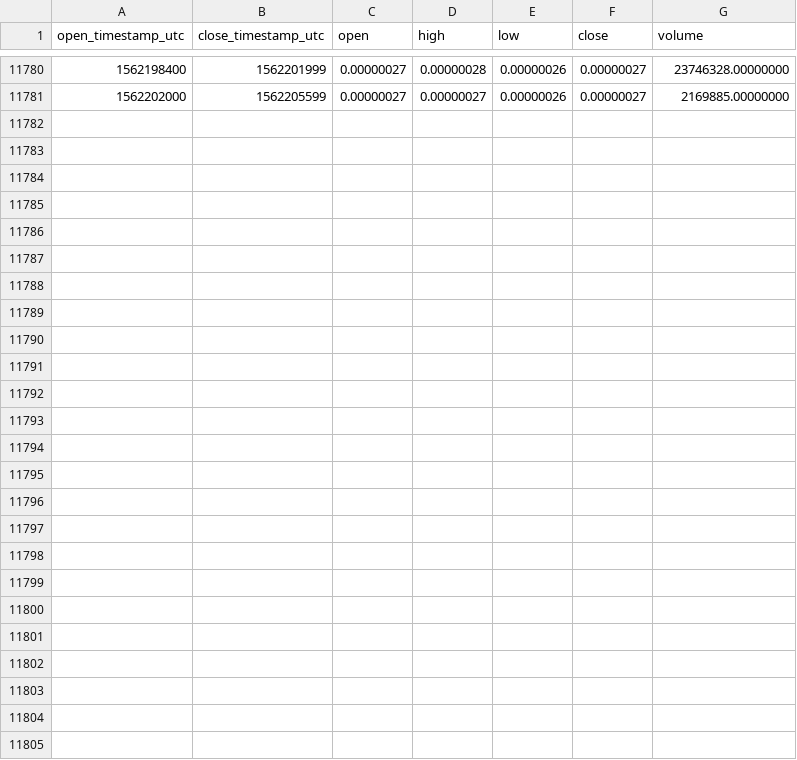
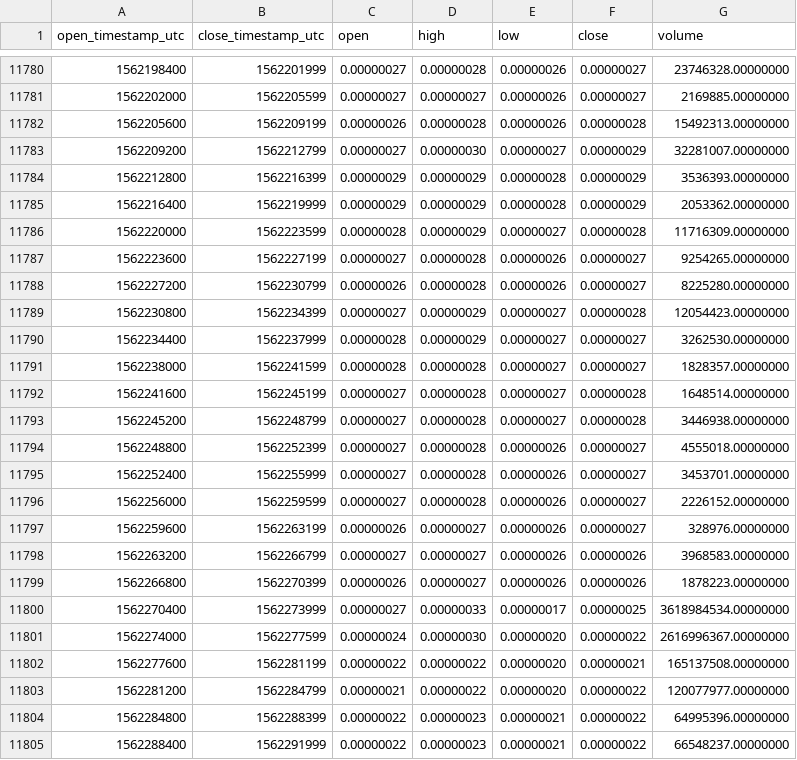
Before and after one commit to cryptobigbro/binance-NCASHBTC, a CSV file: binance-NCASHBTC-1h.csv, drawn as a sheet; only a part is shown, gaps mark what is left out; the diff names each change by its address in the sheet, - before the commit and + after, or states it on an @@ line.

Commit message:
Update OHLCV data.

```diff
--- a/binance-NCASHBTC-1h.csv
+++ b/binance-NCASHBTC-1h.csv
+row 11782: 1562205600 | 1562209199 | 0.00000026 | 0.00000028 | 0.00000026 | 0.00000028 | 15492313.00000000
+row 11783: 1562209200 | 1562212799 | 0.00000027 | 0.00000030 | 0.00000027 | 0.00000029 | 32281007.00000000
+row 11784: 1562212800 | 1562216399 | 0.00000029 | 0.00000029 | 0.00000028 | 0.00000029 | 3536393.00000000
+row 11785: 1562216400 | 1562219999 | 0.00000029 | 0.00000029 | 0.00000028 | 0.00000029 | 2053362.00000000
+row 11786: 1562220000 | 1562223599 | 0.00000028 | 0.00000029 | 0.00000027 | 0.00000028 | 11716309.00000000
+row 11787: 1562223600 | 1562227199 | 0.00000027 | 0.00000028 | 0.00000026 | 0.00000027 | 9254265.00000000
+row 11788: 1562227200 | 1562230799 | 0.00000026 | 0.00000028 | 0.00000026 | 0.00000027 | 8225280.00000000
+row 11789: 1562230800 | 1562234399 | 0.00000027 | 0.00000029 | 0.00000027 | 0.00000028 | 12054423.00000000
+row 11790: 1562234400 | 1562237999 | 0.00000028 | 0.00000029 | 0.00000027 | 0.00000027 | 3262530.00000000
+row 11791: 1562238000 | 1562241599 | 0.00000028 | 0.00000028 | 0.00000027 | 0.00000027 | 1828357.00000000
+row 11792: 1562241600 | 1562245199 | 0.00000027 | 0.00000028 | 0.00000027 | 0.00000028 | 1648514.00000000
+row 11793: 1562245200 | 1562248799 | 0.00000027 | 0.00000028 | 0.00000027 | 0.00000028 | 3446938.00000000
+row 11794: 1562248800 | 1562252399 | 0.00000027 | 0.00000028 | 0.00000026 | 0.00000027 | 4555018.00000000
+row 11795: 1562252400 | 1562255999 | 0.00000027 | 0.00000028 | 0.00000026 | 0.00000027 | 3453701.00000000
+row 11796: 1562256000 | 1562259599 | 0.00000027 | 0.00000028 | 0.00000026 | 0.00000027 | 2226152.00000000
+row 11797: 1562259600 | 1562263199 | 0.00000026 | 0.00000027 | 0.00000026 | 0.00000027 | 328976.00000000
+row 11798: 1562263200 | 1562266799 | 0.00000027 | 0.00000027 | 0.00000026 | 0.00000026 | 3968583.00000000
+row 11799: 1562266800 | 1562270399 | 0.00000026 | 0.00000027 | 0.00000026 | 0.00000026 | 1878223.00000000
+row 11800: 1562270400 | 1562273999 | 0.00000027 | 0.00000033 | 0.00000017 | 0.00000025 | 3618984534.00000000
+row 11801: 1562274000 | 1562277599 | 0.00000024 | 0.00000030 | 0.00000020 | 0.00000022 | 2616996367.00000000
+row 11802: 1562277600 | 1562281199 | 0.00000022 | 0.00000022 | 0.00000020 | 0.00000021 | 165137508.00000000
+row 11803: 1562281200 | 1562284799 | 0.00000021 | 0.00000022 | 0.00000020 | 0.00000022 | 120077977.00000000
+row 11804: 1562284800 | 1562288399 | 0.00000022 | 0.00000023 | 0.00000021 | 0.00000022 | 64995396.00000000
+row 11805: 1562288400 | 1562291999 | 0.00000022 | 0.00000023 | 0.00000021 | 0.00000022 | 66548237.00000000
```
Also changed, not shown: binance-NCASHBTC-1d.csv.
